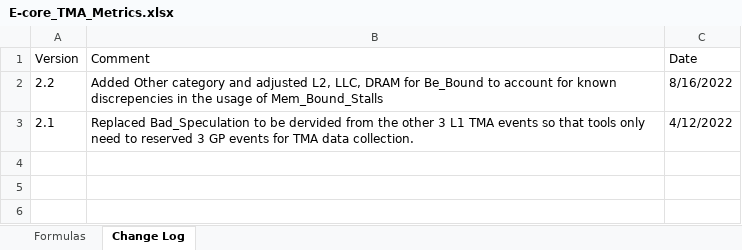
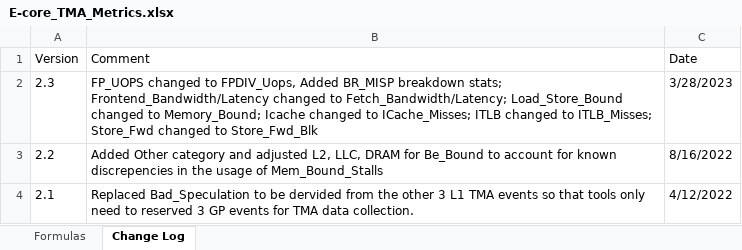
Before and after one commit to intel/perfmon, an Excel workbook: E-core_TMA_Metrics.xlsx, sheet Change Log, drawn as a sheet; values as stored, in another font and other column widths than the file's, no borders; the diff names each change by its address in the sheet, - before the commit and + after, or states it on an @@ line.

```diff
--- a/E-core_TMA_Metrics.xlsx (sheet Change Log)
+++ b/E-core_TMA_Metrics.xlsx (sheet Change Log)
+row 2: 2.3 | FP_UOPS changed to FPDIV_Uops, Added BR_MISP breakdown stats; Frontend_Bandwidth/Latency changed to Fetch_Bandwidth/Latency; Load_Store_Bound changed to Memory_Bound; Icache changed to ICache_Misses; ITLB changed to ITLB_Misses; Store_Fwd changed to Store_Fwd_Blk | 3/28/2023
```
Also changed, not shown: sheet Formulas, Atom_TMA.xlsx, 2 other files.
